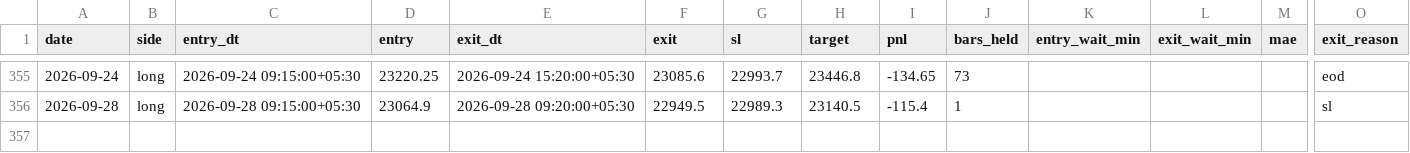
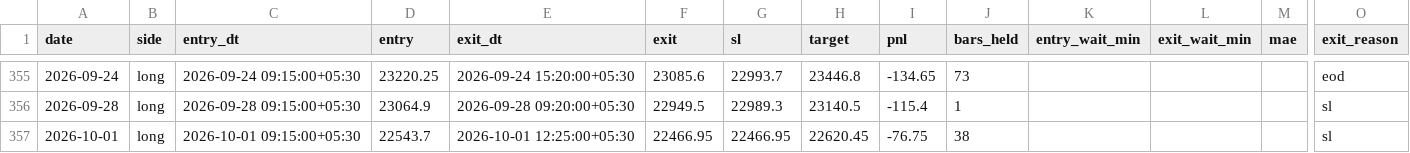
Before and after one commit to AbhishekKoshta/nifty50_prediction, a CSV file: trade_logs/GapFade.csv, drawn as a sheet; only a part is shown, gaps mark what is left out; rows hold the shown columns only; the diff names each change by its address in the sheet, - before the commit and + after, or states it on an @@ line.

```diff
--- a/trade_logs/GapFade.csv
+++ b/trade_logs/GapFade.csv
+row 357: 2026-10-01 | long | 2026-10-01 09:15:00+05:30 | 22543.7 | 2026-10-01 12:25:00+05:30 | 22466.95 | 22466.95 | 22620.45 | -76.75 | 38 |  |  |  | sl
```
Also changed, not shown: Nifty50_till2025.csv, 2 other files.
